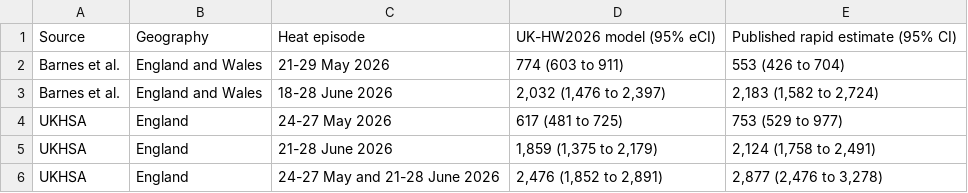
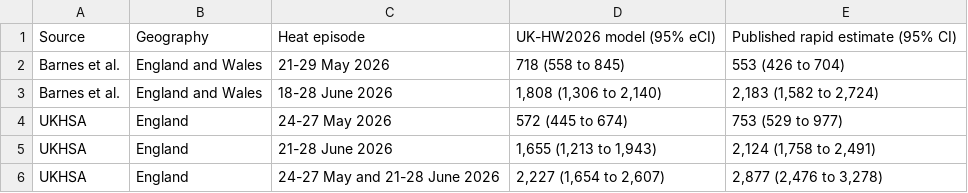
Before and after one commit to ehm-lab/UK-HW2026, a CSV file: tables/TableS1_external_comparison_2026.csv, drawn as a sheet.

```diff
--- a/tables/TableS1_external_comparison_2026.csv
+++ b/tables/TableS1_external_comparison_2026.csv
@@ -1,6 +1,6 @@
 "Source","Geography","Heat episode","UK-HW2026 model (95% eCI)","Published rapid estimate (95% CI)"
-"Barnes et al.","England and Wales","21-29 May 2026","774 (603 to 911)","553 (426 to 704)"
-"Barnes et al.","England and Wales","18-28 June 2026","2,032 (1,476 to 2,397)","2,183 (1,582 to 2,724)"
-"UKHSA","England","24-27 May 2026","617 (481 to 725)","753 (529 to 977)"
-"UKHSA","England","21-28 June 2026","1,859 (1,375 to 2,179)","2,124 (1,758 to 2,491)"
-"UKHSA","England","24-27 May and 21-28 June 2026","2,476 (1,852 to 2,891)","2,877 (2,476 to 3,278)"
+"Barnes et al.","England and Wales","21-29 May 2026","718 (558 to 845)","553 (426 to 704)"
+"Barnes et al.","England and Wales","18-28 June 2026","1,808 (1,306 to 2,140)","2,183 (1,582 to 2,724)"
+"UKHSA","England","24-27 May 2026","572 (445 to 674)","753 (529 to 977)"
+"UKHSA","England","21-28 June 2026","1,655 (1,213 to 1,943)","2,124 (1,758 to 2,491)"
+"UKHSA","England","24-27 May and 21-28 June 2026","2,227 (1,654 to 2,607)","2,877 (2,476 to 3,278)"
```
Also changed, not shown: tables/Table1_summary_2026.csv, tables/TableS2_region_age_2026.csv, 14 other files.
